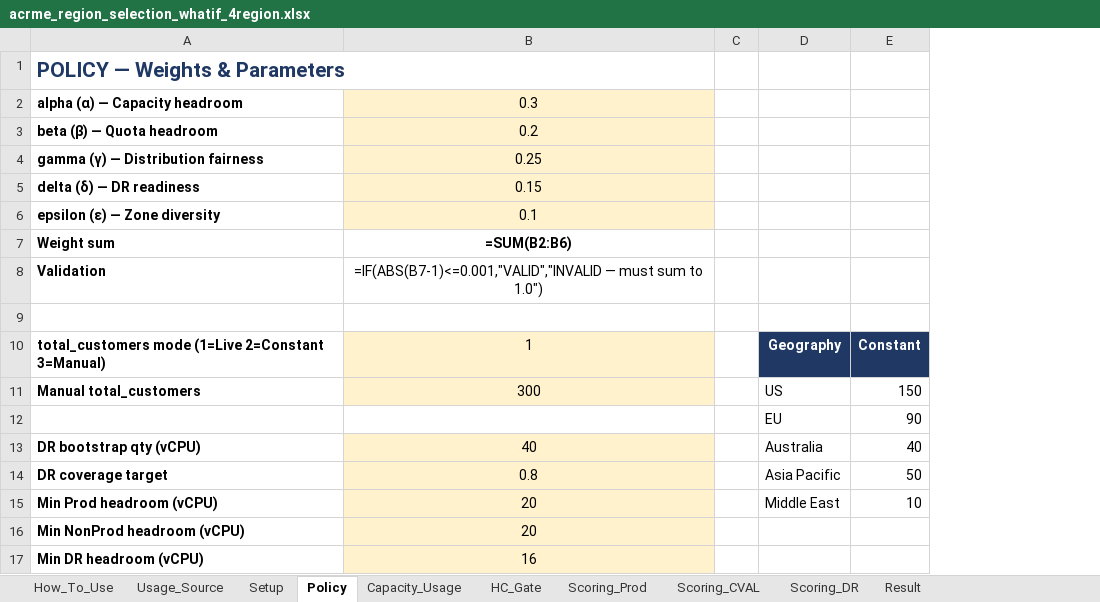
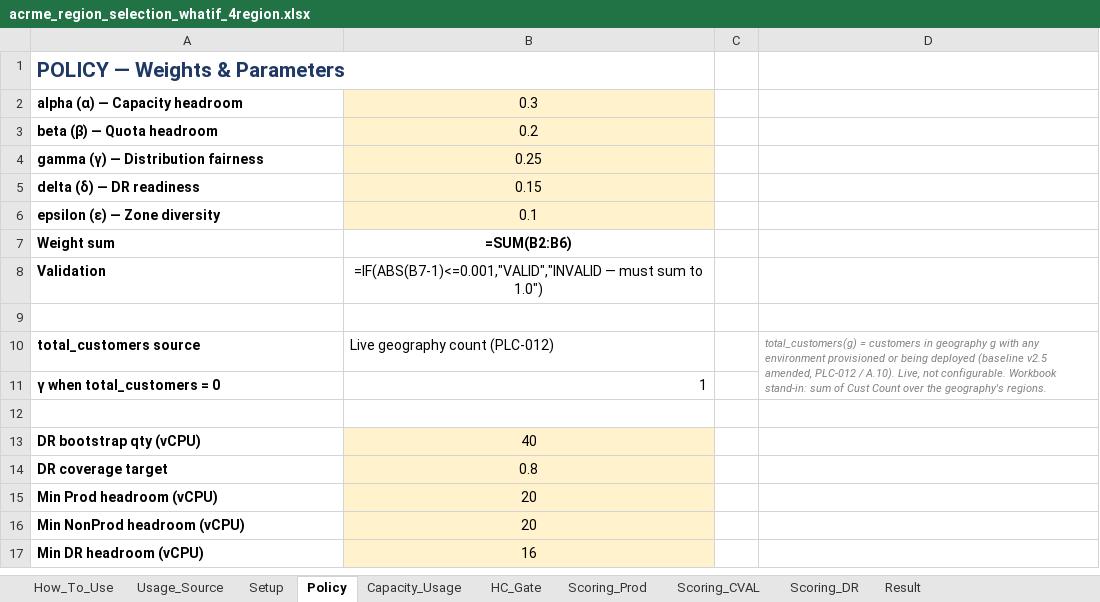
Before and after one commit to vishnu4573/acrme-capacity-reservation, an Excel workbook: Mockups/acrme_region_selection_whatif_4region.xlsx, sheet Policy, drawn as a sheet; values as stored, in another font and other column widths than the file's, no borders; formulas without a stored value are shown as written; conditional formats not drawn; removed rows and columns are numbered as before the commit, all else as after; the diff names each change by its address in the sheet, - before the commit and + after, or states it on an @@ line.

```diff
--- a/Mockups/acrme_region_selection_whatif_4region.xlsx (sheet Policy)
+++ b/Mockups/acrme_region_selection_whatif_4region.xlsx (sheet Policy)
-column D, row 10: Geography; rows 12-15: EU | Australia | Asia Pacific | Middle East
-column E, row 10: Constant; rows 12-15: 90 | 40 | 50 | 10
+column D, empty
+row 10: total_customers source | Live geography count (PLC-012) |  | total_customers(g) = customers in geography g with any environment provisioned or being deployed (baseline v2.5 amended, PLC-012 / A.10). Live, not configurable. Workbook stand-in: sum of Cust Count over the geography's regions.
-A11: total_customers mode (1=Live 2=Constant 3=Manual)
+A11: γ when total_customers = 0
@@ B11 fill: #FFF2CC → none, alignment: center → right @@
-row 11: Manual total_customers | 300 |  | US | 150
-row 12:  |  |  | EU | 90
+row 12: (empty)
```
Also changed, not shown: sheet Scoring_Prod, sheet Scoring_DR, sheet Scoring_CVAL, sheet How_To_Use, Mockups/acrme_aligned_placement_whatif.xlsx, Mockups/acrme_region_selection_whatif_acrme_regions.xlsx, 26 other files.
